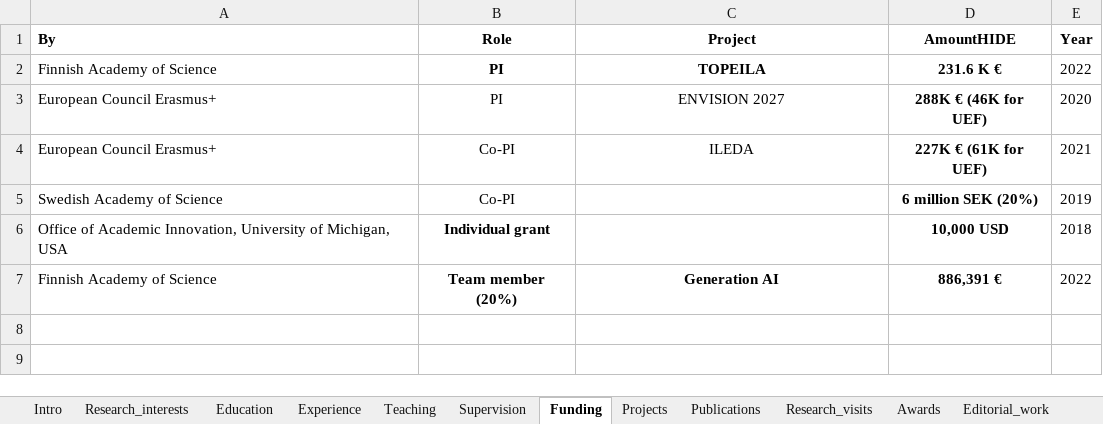
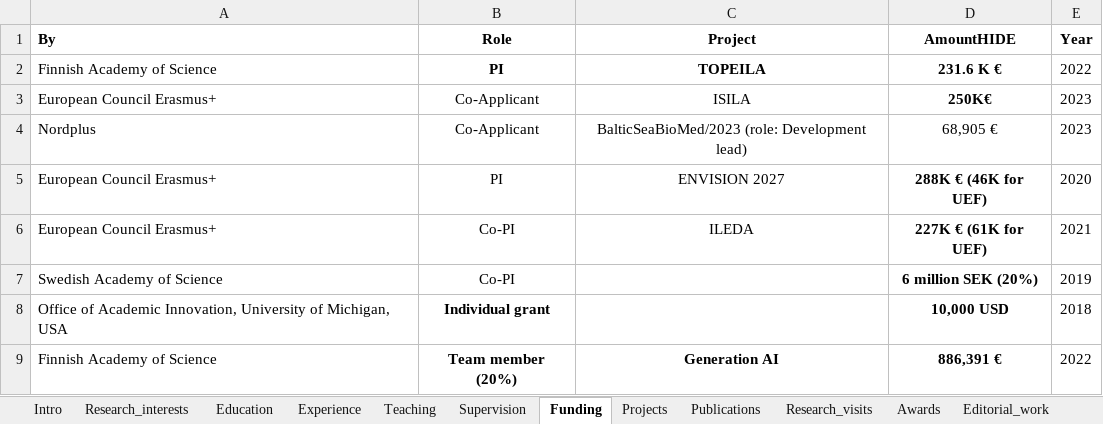
Before and after one commit to loxavia/loxavia.github.io, an Excel workbook: cv.xlsx, sheet Funding, drawn as a sheet; values as stored, in another font and other column widths than the file's, no borders; charts and pictures not drawn; the diff names each change by its address in the sheet, - before the commit and + after, or states it on an @@ line.

```diff
--- a/cv.xlsx (sheet Funding)
+++ b/cv.xlsx (sheet Funding)
+row 3: European Council Erasmus+ | Co-Applicant | ISILA | 250K€ | 2023
+row 4: Nordplus | Co-Applicant | BalticSeaBioMed/2023 (role: Development lead) | 68,905 € | 2023
```
Also changed, not shown: sheet Publications, sheet Intro, 2 other files.
